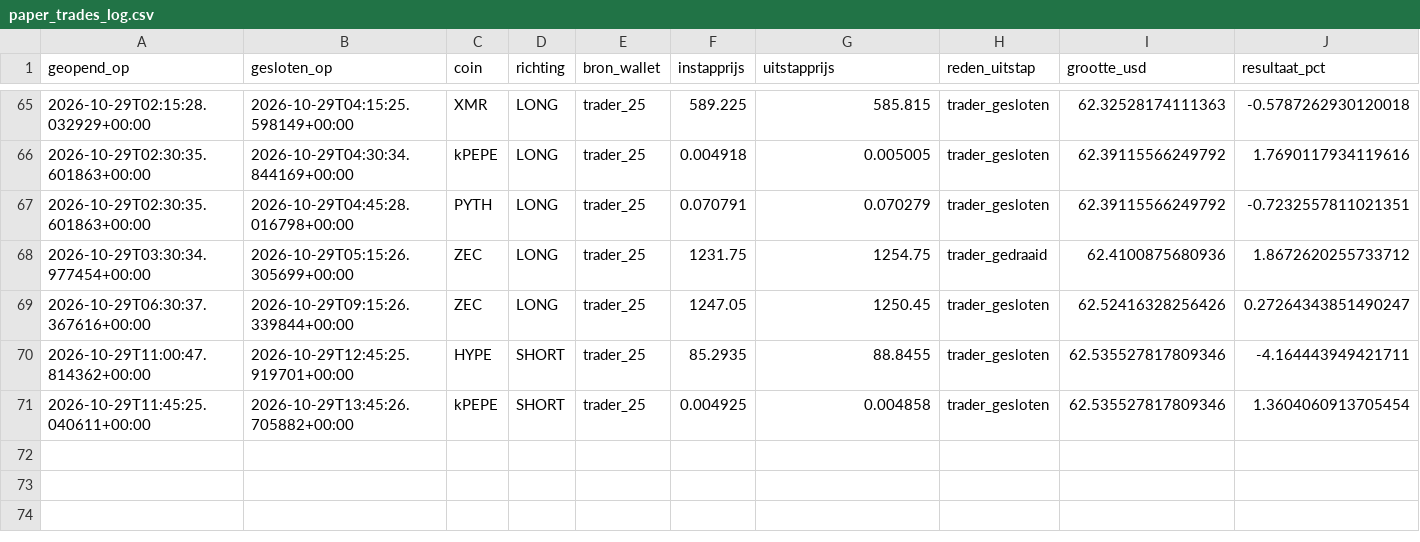
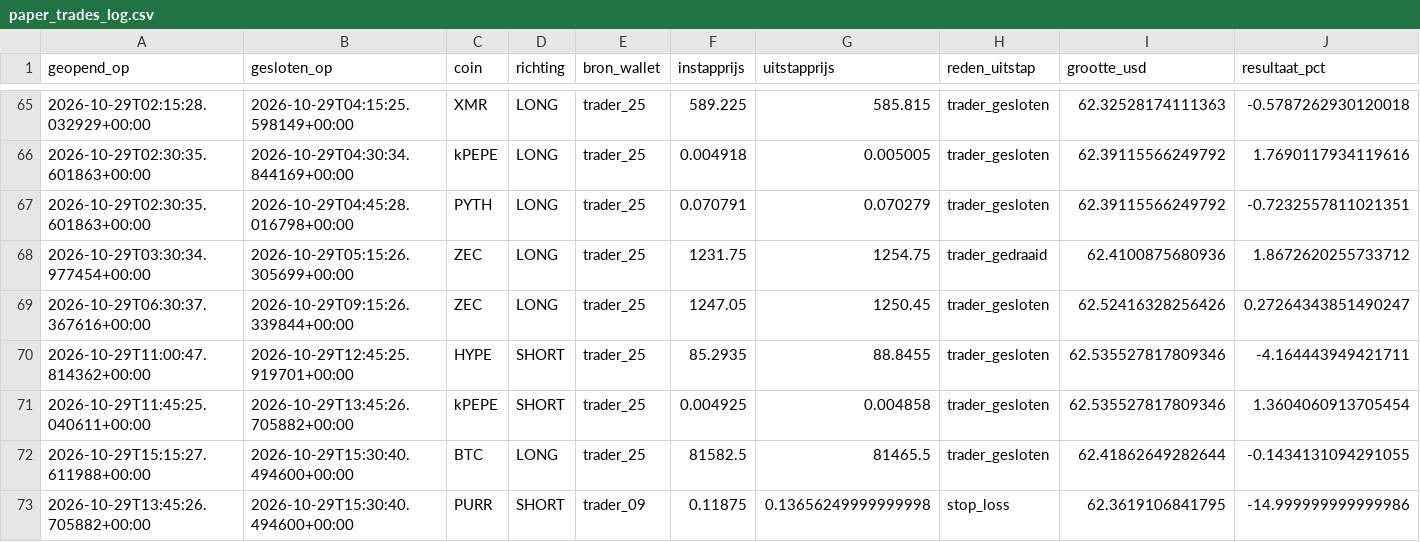
Before and after one commit to wave25031/copytrack, a CSV file: copytrack_voor_github/output/paper_trades_log.csv, drawn as a sheet; only a part is shown, gaps mark what is left out; rows hold the shown columns only; the diff names each change by its address in the sheet, - before the commit and + after, or states it on an @@ line.

```diff
--- a/copytrack_voor_github/output/paper_trades_log.csv
+++ b/copytrack_voor_github/output/paper_trades_log.csv
+row 72: 2026-10-29T15:15:27.611988+00:00 | 2026-10-29T15:30:40.494600+00:00 | BTC | LONG | trader_25 | 81582.5 | 81465.5 | trader_gesloten | 62.41862649282644 | -0.1434131094291055
+row 73: 2026-10-29T13:45:26.705882+00:00 | 2026-10-29T15:30:40.494600+00:00 | PURR | SHORT | trader_09 | 0.11875 | 0.13656249999999998 | stop_loss | 62.3619106841795 | -14.999999999999986
```
Also changed, not shown: copytrack_voor_github/output/signals_log.csv, 2 other files.
